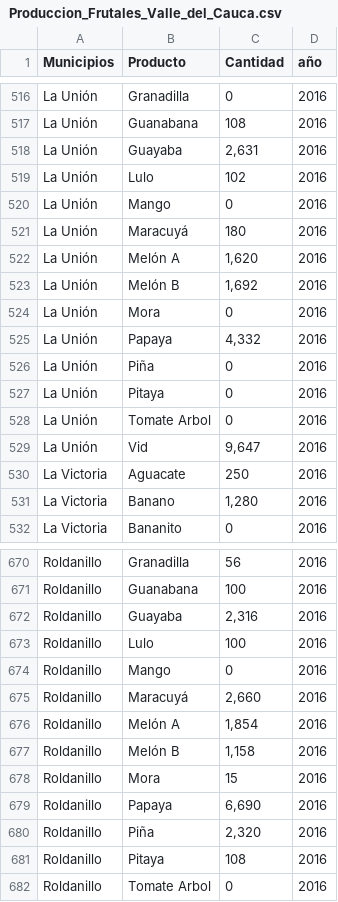
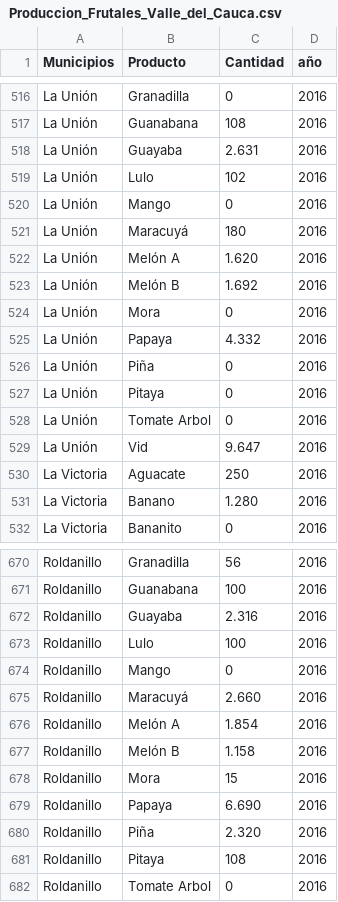
Before and after one commit to eliaset096/produccion-frutales, a CSV file: Produccion_Frutales_Valle_del_Cauca.csv, drawn as a sheet; only a part is shown, gaps mark what is left out; the diff covers the shown part only.

```diff
--- a/Produccion_Frutales_Valle_del_Cauca.csv
+++ b/Produccion_Frutales_Valle_del_Cauca.csv
@@ -517,3 +517,3 @@ La Unión,Granadilla,0,2016
 La Unión,Guanabana,108,2016
-La Unión,Guayaba,"2,631",2016
+La Unión,Guayaba,2.631,2016
 La Unión,Lulo,102,2016
@@ -521,6 +521,6 @@ La Unión,Mango,0,2016
 La Unión,Maracuyá,180,2016
-La Unión,Melón A,"1,620",2016
-La Unión,Melón B,"1,692",2016
+La Unión,Melón A,1.620,2016
+La Unión,Melón B,1.692,2016
 La Unión,Mora,0,2016
-La Unión,Papaya,"4,332",2016
+La Unión,Papaya,4.332,2016
 La Unión,Piña,0,2016
@@ -528,5 +528,5 @@ La Unión,Pitaya,0,2016
 La Unión,Tomate Arbol,0,2016
-La Unión,Vid,"9,647",2016
+La Unión,Vid,9.647,2016
 La Victoria,Aguacate,250,2016
-La Victoria,Banano,"1,280",2016
+La Victoria,Banano,1.280,2016
 La Victoria,Bananito,0,2016
@@ -671,11 +671,11 @@ Roldanillo,Granadilla,56,2016
 Roldanillo,Guanabana,100,2016
-Roldanillo,Guayaba,"2,316",2016
+Roldanillo,Guayaba,2.316,2016
 Roldanillo,Lulo,100,2016
 Roldanillo,Mango,0,2016
-Roldanillo,Maracuyá,"2,660",2016
-Roldanillo,Melón A,"1,854",2016
-Roldanillo,Melón B,"1,158",2016
+Roldanillo,Maracuyá,2.660,2016
+Roldanillo,Melón A,1.854,2016
+Roldanillo,Melón B,1.158,2016
 Roldanillo,Mora,15,2016
-Roldanillo,Papaya,"6,690",2016
-Roldanillo,Piña,"2,320",2016
+Roldanillo,Papaya,6.690,2016
+Roldanillo,Piña,2.320,2016
 Roldanillo,Pitaya,108,2016
```
Also changed, not shown: 63 edited cells elsewhere in this file, 4 other files.
